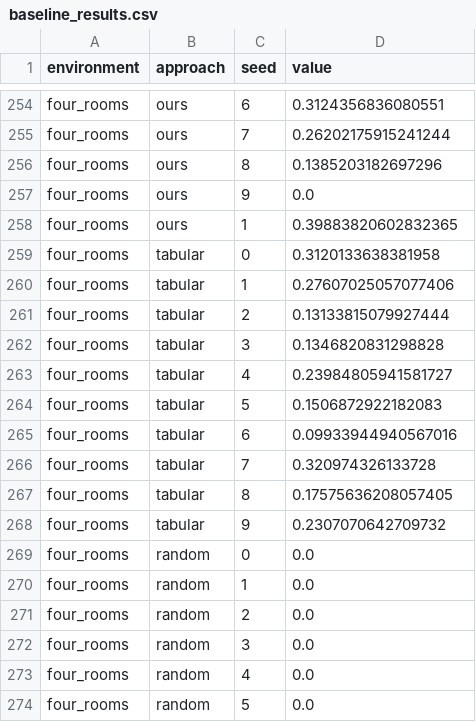
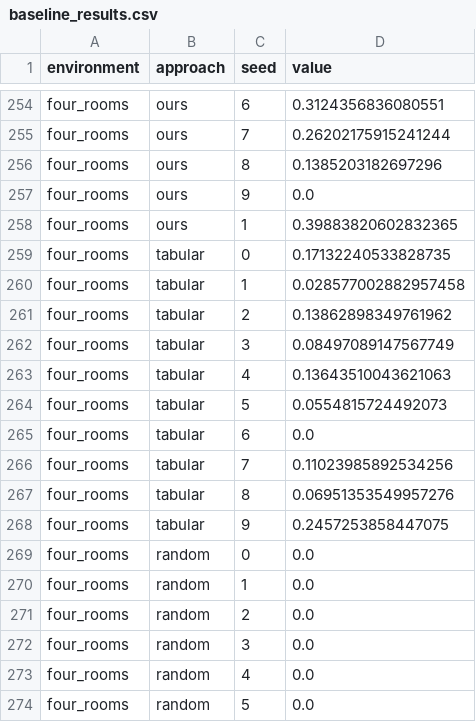
Before and after one commit to lancelotdacosta/pomdp_coder, a CSV file: outputs/process_outputs/baseline_results.csv, drawn as a sheet; only a part is shown, gaps mark what is left out.

Commit message:
Remove outdated configuration and tensorboard event files for multiple seeds in lava tabular outputs; update baseline results for four_rooms tabular performance metrics.

```diff
--- a/outputs/process_outputs/baseline_results.csv
+++ b/outputs/process_outputs/baseline_results.csv
@@ -258,12 +258,12 @@ four_rooms,ours,9,0.0
 four_rooms,ours,1,0.39883820602832365
-four_rooms,tabular,0,0.3120133638381958
-four_rooms,tabular,1,0.27607025057077406
-four_rooms,tabular,2,0.13133815079927444
-four_rooms,tabular,3,0.1346820831298828
-four_rooms,tabular,4,0.23984805941581727
-four_rooms,tabular,5,0.1506872922182083
-four_rooms,tabular,6,0.09933944940567016
-four_rooms,tabular,7,0.320974326133728
-four_rooms,tabular,8,0.17575636208057405
-four_rooms,tabular,9,0.2307070642709732
+four_rooms,tabular,0,0.17132240533828735
+four_rooms,tabular,1,0.028577002882957458
+four_rooms,tabular,2,0.13862898349761962
+four_rooms,tabular,3,0.08497089147567749
+four_rooms,tabular,4,0.13643510043621063
+four_rooms,tabular,5,0.0554815724492073
+four_rooms,tabular,6,0.0
+four_rooms,tabular,7,0.11023985892534256
+four_rooms,tabular,8,0.06951353549957276
+four_rooms,tabular,9,0.2457253858447075
 four_rooms,random,0,0.0
```
Also changed, not shown: 51 other files.
